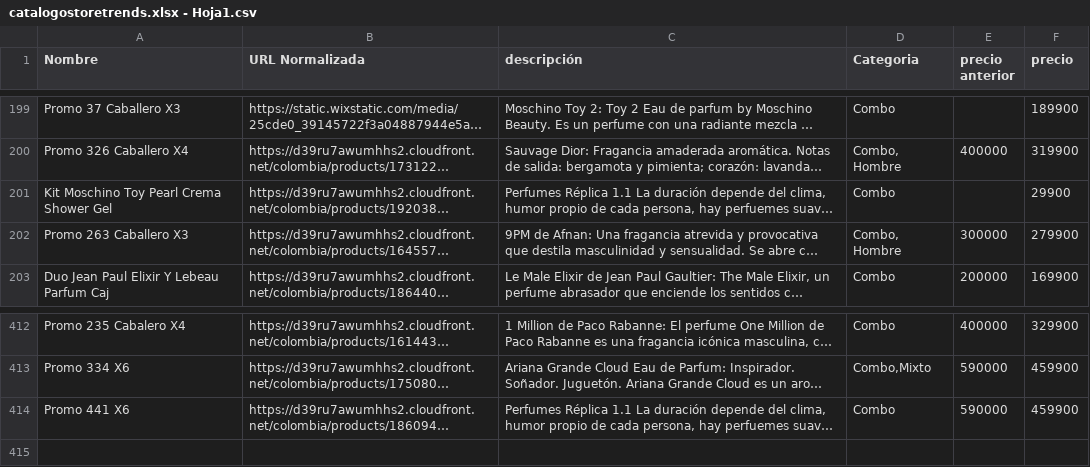
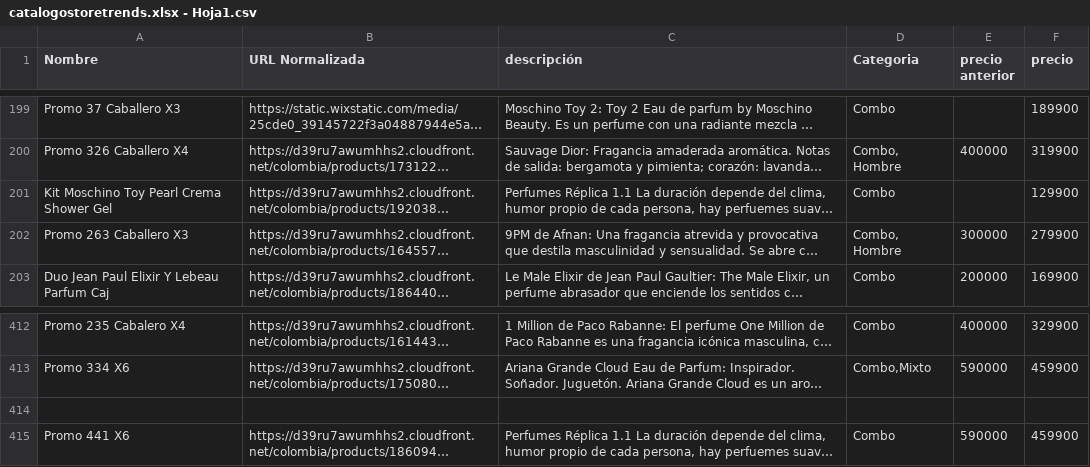
Before and after one commit to storetrendsbq-cloud/Store-Trends, a CSV file: catalogostoretrends.xlsx - Hoja1.csv, drawn as a sheet; only a part is shown, gaps mark what is left out; long unchanged cells end in …; the diff names each change by its address in the sheet, - before the commit and + after, or states it on an @@ line.

Commit message:
Update catalogostoretrends.xlsx - Hoja1.csv

```diff
--- a/catalogostoretrends.xlsx - Hoja1.csv
+++ b/catalogostoretrends.xlsx - Hoja1.csv
-F201 (precio): 29900
+F201 (precio): 129900
+row 414: (empty)
```
